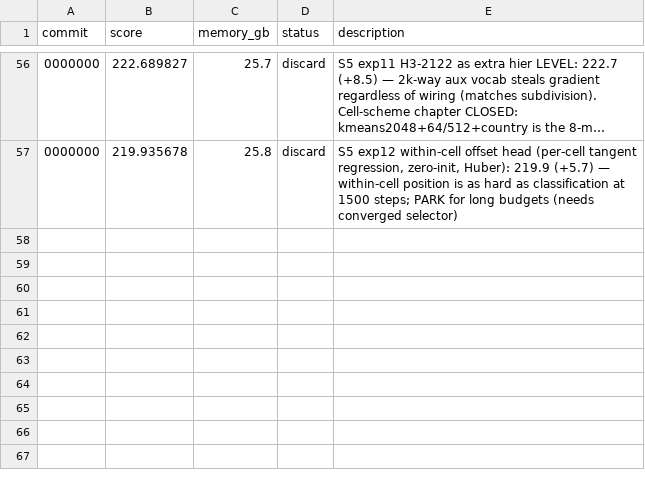
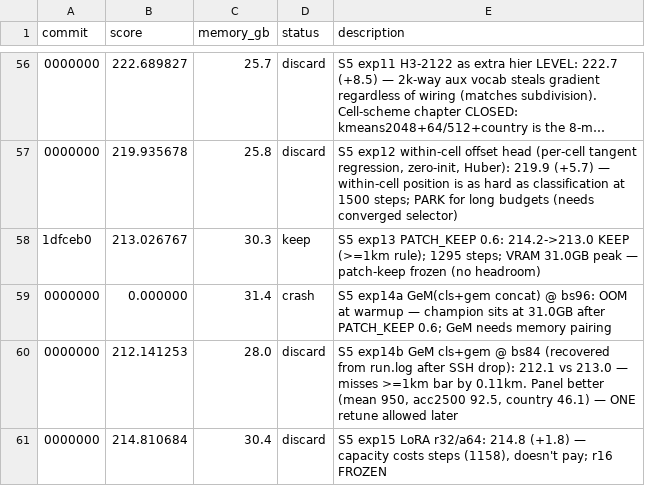
Before and after one commit to bednarjosef/neuroguessr-2, a TSV file: results.tsv, drawn as a sheet; only a part is shown, gaps mark what is left out; long unchanged cells end in …; the diff names each change by its address in the sheet, - before the commit and + after, or states it on an @@ line.

Commit message:
log: S5 part-2 wind-down — champion 213.0@3f2c4ce (PATCH_KEEP 0.6 banked), 6 discards mapped, next-session queue

```diff
--- a/results.tsv
+++ b/results.tsv
+row 58: 1dfceb0 | 213.026767 | 30.3 | keep | S5 exp13 PATCH_KEEP 0.6: 214.2->213.0 KEEP (>=1km rule); 1295 steps; VRAM 31.0GB peak — patch-keep frozen (no headroom)
+row 59: 0000000 | 0.000000 | 31.4 | crash | S5 exp14a GeM(cls+gem concat) @ bs96: OOM at warmup — champion sits at 31.0GB after PATCH_KEEP 0.6; GeM needs memory pairing
+row 60: 0000000 | 212.141253 | 28.0 | discard | S5 exp14b GeM cls+gem @ bs84 (recovered from run.log after SSH drop): 212.1 vs 213.0 — misses >=1km bar by 0.11km. Panel better (mean 950, acc2500 92.5, country 46.1) — ONE retune allowed later
+row 61: 0000000 | 214.810684 | 30.4 | discard | S5 exp15 LoRA r32/a64: 214.8 (+1.8) — capacity costs steps (1158), doesn't pay; r16 FROZEN
```
Also changed, not shown: 2 other files.
